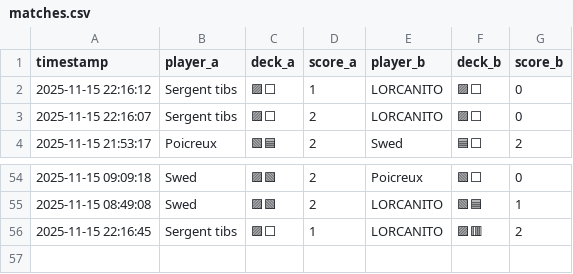
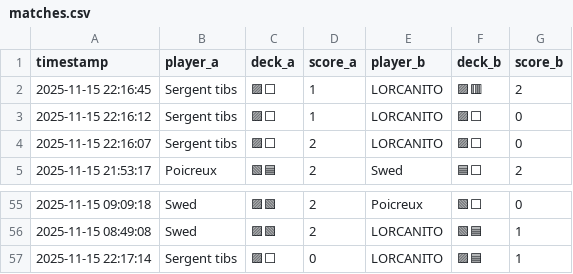
Before and after one commit to michaelbelcas-arch/site-eclypse, a CSV file: matches.csv, drawn as a sheet; only a part is shown, gaps mark what is left out.

Commit message:
Update matches.csv depuis l'app Streamlit

```diff
--- a/matches.csv
+++ b/matches.csv
@@ -1,2 +1,3 @@
 timestamp,player_a,deck_a,score_a,player_b,deck_b,score_b
+2025-11-15 22:16:45,Sergent tibs,🟪⬜,1,LORCANITO,🟪🟥,2
 2025-11-15 22:16:12,Sergent tibs,🟪⬜,1,LORCANITO,🟪⬜,0
@@ -55,2 +56,2 @@ timestamp,player_a,deck_a,score_a,player_b,deck_b,score_b
 2025-11-15 08:49:08,Swed,🟪🟩,2,LORCANITO,🟩🟦,1
-2025-11-15 22:16:45,Sergent tibs,🟪⬜,1,LORCANITO,🟪🟥,2
+2025-11-15 22:17:14,Sergent tibs,🟪⬜,0,LORCANITO,🟪🟦,1
```
